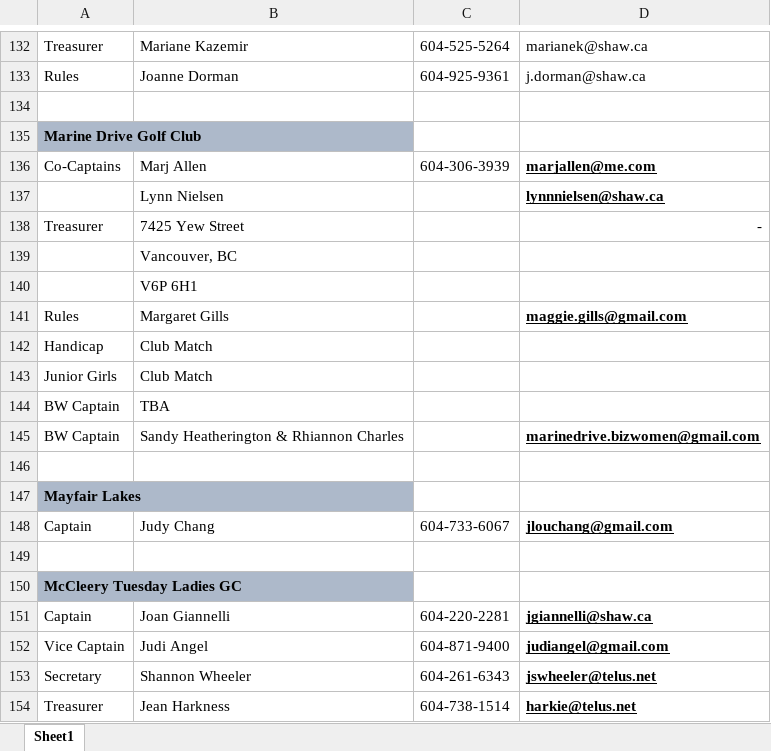
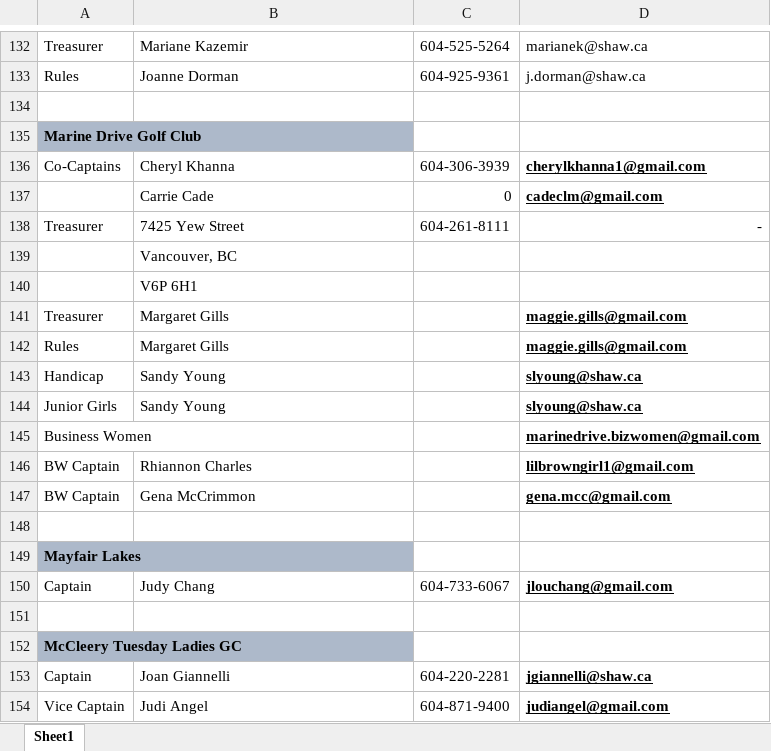
Before and after one commit to kevinli96/BCG-Zone-4, an Excel workbook: secure/club-roster2019.xlsx, sheet Sheet1, drawn as a sheet; only a part is shown, gaps mark what is left out; the shorter side is filled out with more unchanged rows; values as stored, in another font and other column widths than the file's, no borders; charts and pictures not drawn; removed rows and columns are numbered as before the commit, all else as after; the diff names each change by its address in the sheet, - before the commit and + after, or states it on an @@ line.

```diff
--- a/secure/club-roster2019.xlsx (sheet Sheet1)
+++ b/secure/club-roster2019.xlsx (sheet Sheet1)
-B136: Marj Allen
+B136: Cheryl Khanna
-D136: marjallen@me.com
+D136: cherylkhanna1@gmail.com
-row 137:  | Lynn Nielsen |  | lynnnielsen@shaw.ca
+row 137:  | Carrie Cade | 0 | cadeclm@gmail.com
-C138: (empty)
+C138: 604-261-8111
+row 141: Treasurer | Margaret Gills |  | maggie.gills@gmail.com
-B143:B144: Club Match
+B143:B144: Sandy Young
-D143:D144: (empty)
+D143:D144: slyoung@shaw.ca
-row 144: BW Captain | TBA
+row 145: Business Women |  |  | marinedrive.bizwomen@gmail.com
-B146: Sandy Heatherington & Rhiannon Charles
+B146: Rhiannon Charles
-D146: marinedrive.bizwomen@gmail.com
+D146: lilbrowngirl1@gmail.com
+row 147: BW Captain | Gena McCrimmon |  | gena.mcc@gmail.com
```
Also changed, not shown: secure/captains-contact2019.xlsx, 2 other files.
